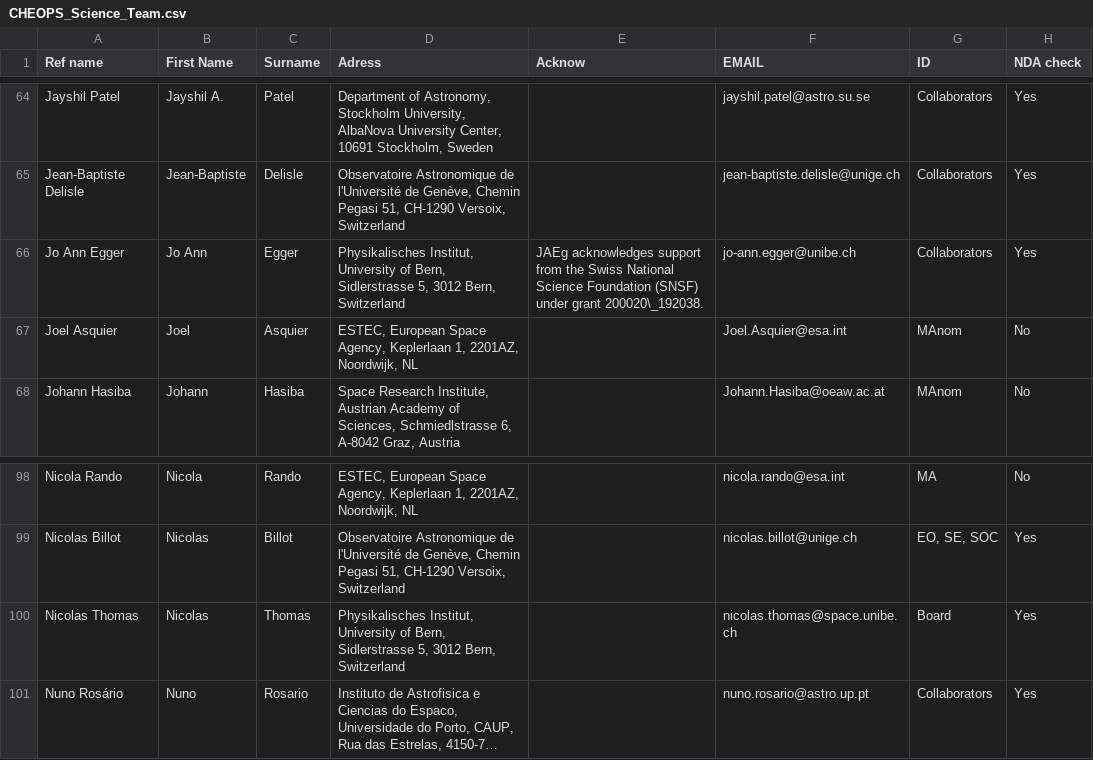
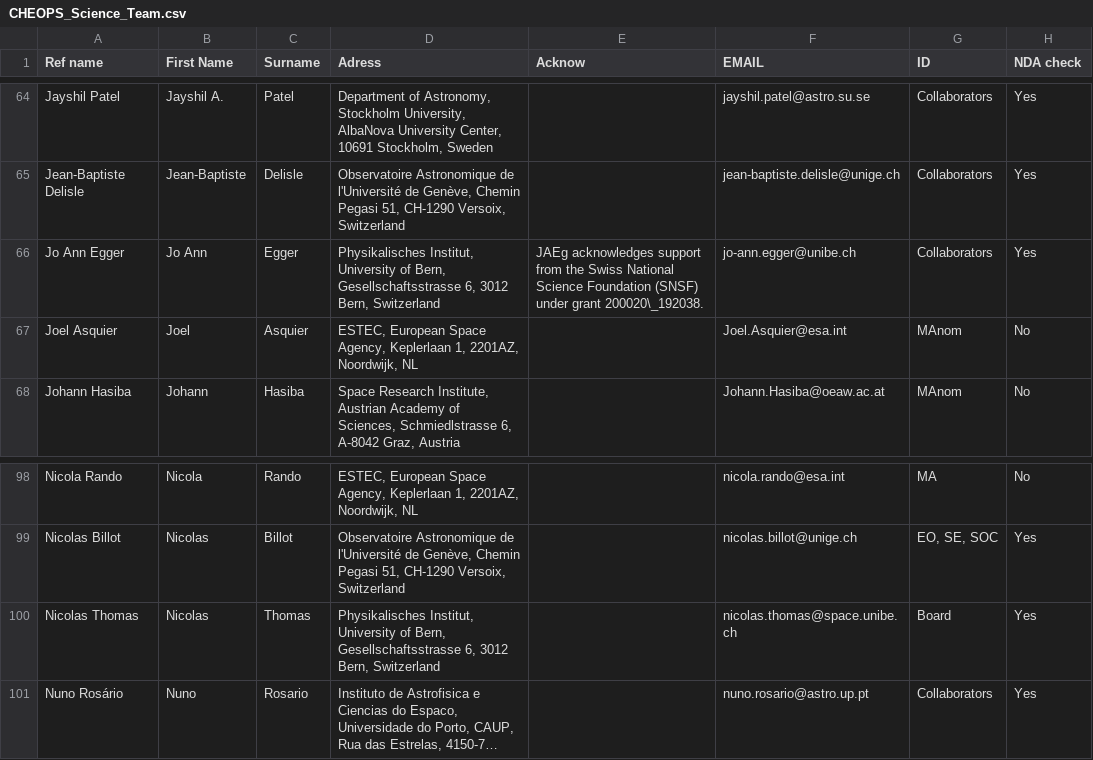
Before and after one commit to adleleu/author_list, a CSV file: CHEOPS_Science_Team.csv, drawn as a sheet; only a part is shown, gaps mark what is left out; long unchanged cells end in …; the diff covers the shown part only; the diff names each change by its address in the sheet, - before the commit and + after, or states it on an @@ line.

Commit message:
harmonized address of physics inst Bern

```diff
--- a/CHEOPS_Science_Team.csv
+++ b/CHEOPS_Science_Team.csv
-D66 (Adress): …of Bern, Sidlerstrasse 5, 3012 Bern,…
+D66 (Adress): …of Bern, Gesellschaftsstrasse 6, 3012 Bern,…
-D100 (Adress): …of Bern, Sidlerstrasse 5, 3012 Bern,…
+D100 (Adress): …of Bern, Gesellschaftsstrasse 6, 3012 Bern,…
```
Also changed, not shown: 8 edited cells elsewhere in this file.
